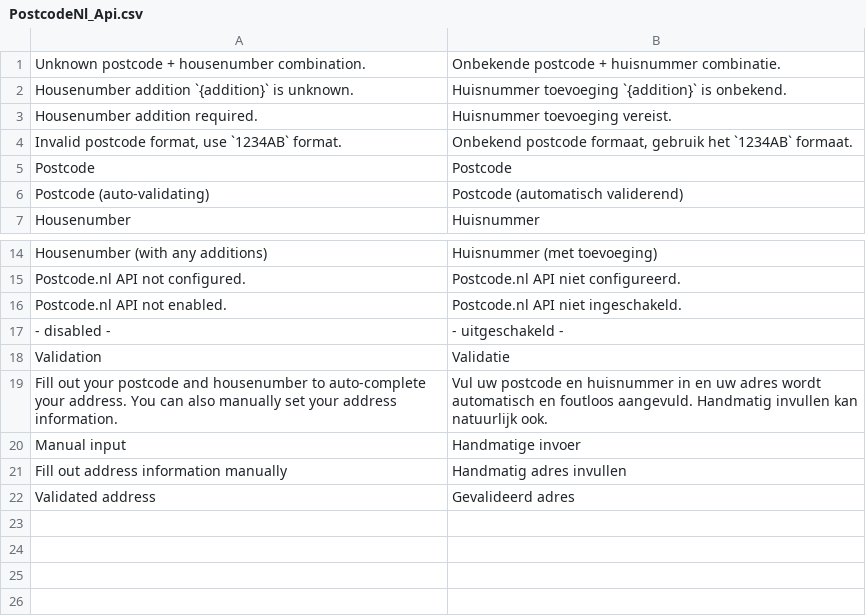
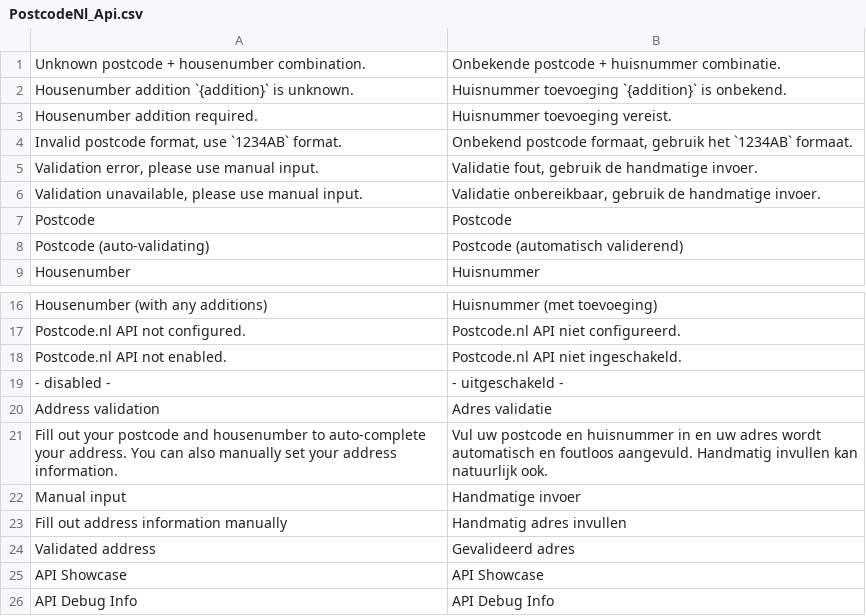
Before and after one commit to postcode-nl/PostcodeNl_Api_MagentoPlugin, a CSV file: app/locale/nl_NL/PostcodeNl_Api.csv, drawn as a sheet; only a part is shown, gaps mark what is left out.

Commit message:
Changes: - Added support for standard 'multi-shipping' checkout - Added 'debug' configuration option for better support & feedback - Clarified error messages if service is unavailable - Removed Postcode.nl logo image from checkout page - Fixed some of the generated HTML
Added provisional support for the following checkout extensions:
- GoMage LightCheckout
- Fire Checkout 2.0
- FME One Step Checkout
- Quick One Page Checkout
- MageStore One Step Checkout

Moved current version to 1.0.4.0

```diff
--- a/app/locale/nl_NL/PostcodeNl_Api.csv
+++ b/app/locale/nl_NL/PostcodeNl_Api.csv
@@ -4,2 +4,4 @@
 "Invalid postcode format, use `1234AB` format.","Onbekend postcode formaat, gebruik het `1234AB` formaat."
+"Validation error, please use manual input.","Validatie fout, gebruik de handmatige invoer."
+"Validation unavailable, please use manual input.","Validatie onbereikbaar, gebruik de handmatige invoer."
 "Postcode","Postcode"
@@ -17,3 +19,3 @@
 "- disabled -","- uitgeschakeld -"
-"Validation","Validatie"
+"Address validation","Adres validatie"
 "Fill out your postcode and housenumber to auto-complete your address. You can also manually set your address information.","Vul uw postcode en huisnummer in en uw adres wordt automatisch en foutloos aangevuld. Handmatig invullen kan natuurlijk ook."
@@ -22 +24,3 @@
 "Validated address","Gevalideerd adres"
+"API Showcase","API Showcase"
+"API Debug Info","API Debug Info"
```
Also changed, not shown: app/locale/en_US/PostcodeNl_Api.csv, 10 other files.
